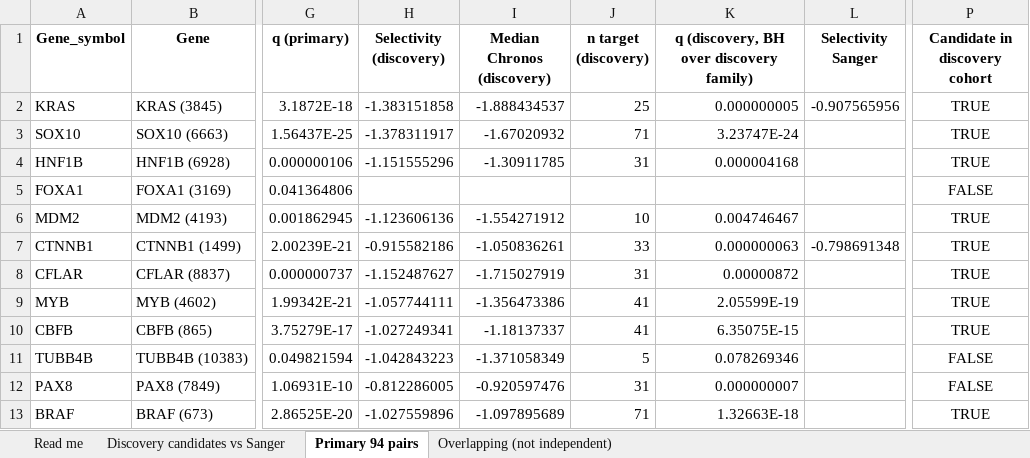
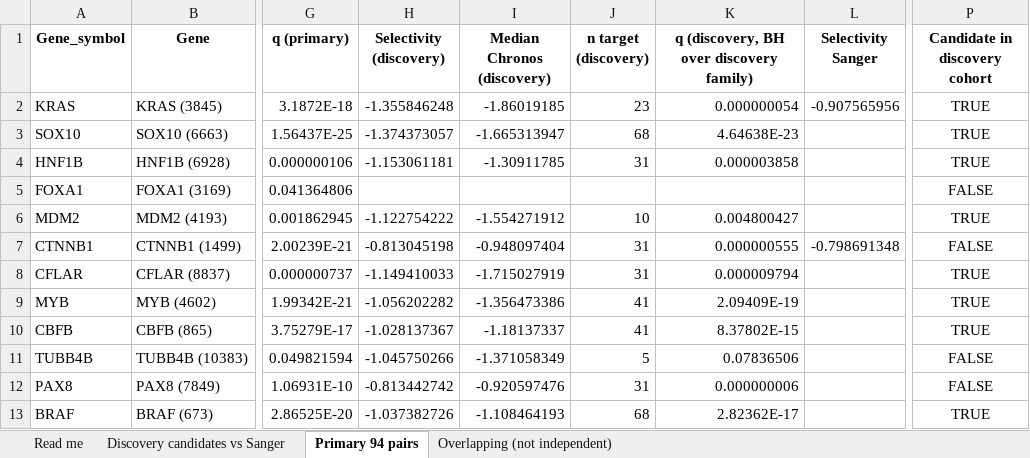
Before and after one commit to liranfei/DepMap-26Q1-Analysis, an Excel workbook: figures/supporting_information/S7_Table.xlsx, sheet Primary 94 pairs, drawn as a sheet; only a part is shown, gaps mark what is left out; values as stored, in another font and other column widths than the file's, no borders; the diff covers the shown part only; the diff names each change by its address in the sheet, - before the commit and + after, or states it on an @@ line.

```diff
--- a/figures/supporting_information/S7_Table.xlsx (sheet Primary 94 pairs)
+++ b/figures/supporting_information/S7_Table.xlsx (sheet Primary 94 pairs)
-H2 (Selectivity (discovery)): -1.383151858
+H2 (Selectivity (discovery)): -1.355846248
-I2 (Median Chronos (discovery)): -1.888434537
+I2 (Median Chronos (discovery)): -1.86019185
-J2 (n target (discovery)): 25
+J2 (n target (discovery)): 23
-K2: 0.000000005
+K2: 0.000000054
-H3 (Selectivity (discovery)): -1.378311917
+H3 (Selectivity (discovery)): -1.374373057
-I3 (Median Chronos (discovery)): -1.67020932
+I3 (Median Chronos (discovery)): -1.665313947
-J3 (n target (discovery)): 71
+J3 (n target (discovery)): 68
-K3: 3.23747E-24
+K3: 4.64638E-23
-H4 (Selectivity (discovery)): -1.151555296
+H4 (Selectivity (discovery)): -1.153061181
-K4: 0.000004168
+K4: 0.000003858
-H6 (Selectivity (discovery)): -1.123606136
+H6 (Selectivity (discovery)): -1.122754222
-K6: 0.004746467
+K6: 0.004800427
-H7 (Selectivity (discovery)): -0.915582186
+H7 (Selectivity (discovery)): -0.813045198
-I7 (Median Chronos (discovery)): -1.050836261
+I7 (Median Chronos (discovery)): -0.948097404
-J7 (n target (discovery)): 33
+J7 (n target (discovery)): 31
-K7: 0.000000063
+K7: 0.000000555
-P7 (Candidate in discovery cohort): TRUE
+P7 (Candidate in discovery cohort): FALSE
-H8 (Selectivity (discovery)): -1.152487627
+H8 (Selectivity (discovery)): -1.149410033
-K8: 0.00000872
+K8: 0.000009794
-H9 (Selectivity (discovery)): -1.057744111
+H9 (Selectivity (discovery)): -1.056202282
-K9: 2.05599E-19
+K9: 2.09409E-19
-H10 (Selectivity (discovery)): -1.027249341
+H10 (Selectivity (discovery)): -1.028137367
-K10: 6.35075E-15
+K10: 8.37802E-15
-H11 (Selectivity (discovery)): -1.042843223
+H11 (Selectivity (discovery)): -1.045750266
-K11: 0.078269346
+K11: 0.07836506
-H12 (Selectivity (discovery)): -0.812286005
+H12 (Selectivity (discovery)): -0.813442742
-K12: 0.000000007
+K12: 0.000000006
-H13 (Selectivity (discovery)): -1.027559896
+H13 (Selectivity (discovery)): -1.037382726
-I13 (Median Chronos (discovery)): -1.097895689
+I13 (Median Chronos (discovery)): -1.108464193
-J13 (n target (discovery)): 71
+J13 (n target (discovery)): 68
-K13: 1.32663E-18
+K13: 2.82362E-17
```
Also changed, not shown: 190 edited cells elsewhere in this sheet, sheet Discovery candidates vs Sanger, figures/supporting_information/S2_Table.xlsx, figures/supporting_information/S3_Table.xlsx, 39 other files.
